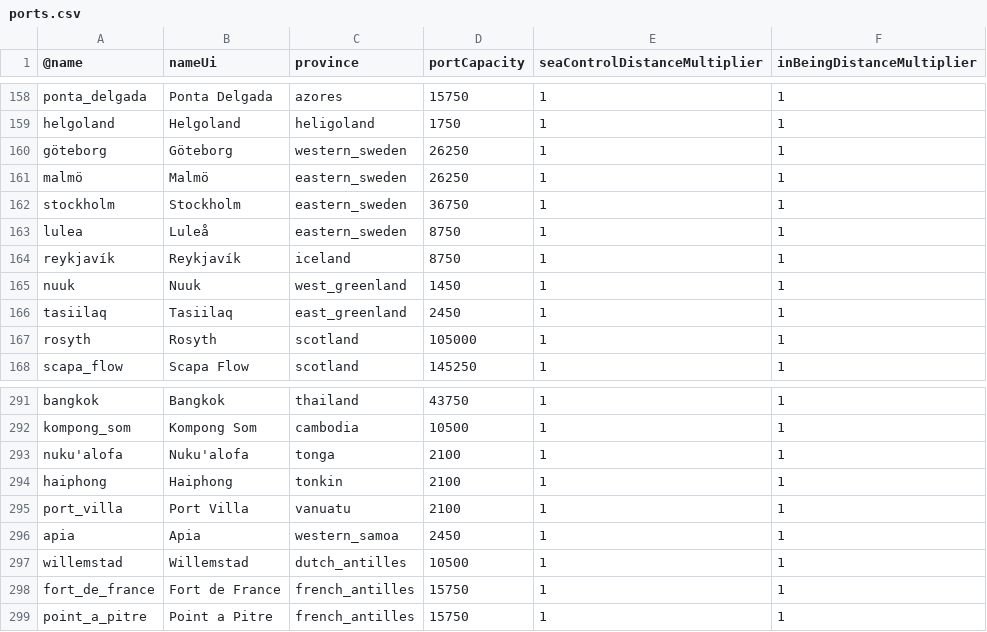
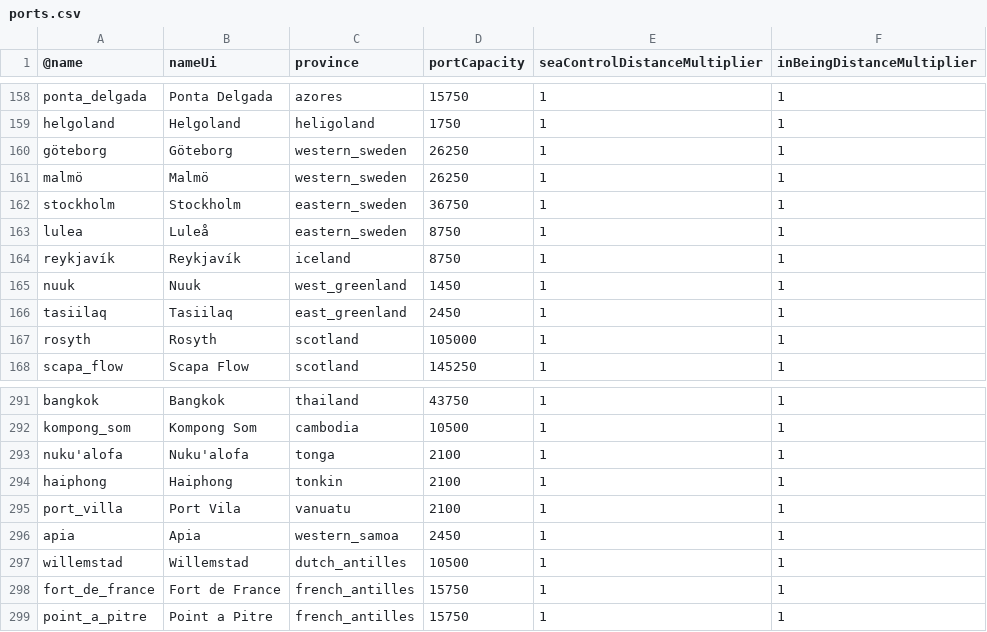
Before and after one commit to brothermunro/Dreadnought-Improvement-Project, a CSV file: ports.csv, drawn as a sheet; only a part is shown, gaps mark what is left out.

Commit message:
2 fixes
Fixed the wrong name of Port Vila, Vanuatu (was Port Villa)
Fixed the wrong province for Malmö (was eastern sweden, now western sweden)

```diff
--- a/ports.csv
+++ b/ports.csv
@@ -160,3 +160,3 @@ helgoland,Helgoland,heligoland,1750,1,1
 göteborg,Göteborg,western_sweden,26250,1,1
-malmö,Malmö,eastern_sweden,26250,1,1
+malmö,Malmö,western_sweden,26250,1,1
 stockholm,Stockholm,eastern_sweden,36750,1,1
@@ -294,3 +294,3 @@ nuku'alofa,Nuku'alofa,tonga,2100,1,1
 haiphong,Haiphong,tonkin,2100,1,1
-port_villa,Port Villa,vanuatu,2100,1,1
+port_villa,Port Vila,vanuatu,2100,1,1
 apia,Apia,western_samoa,2450,1,1
```
